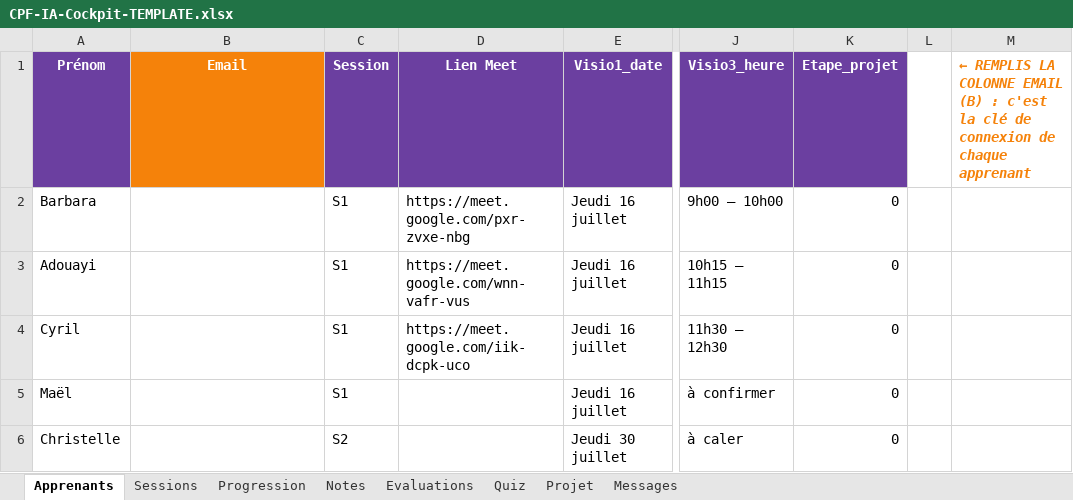
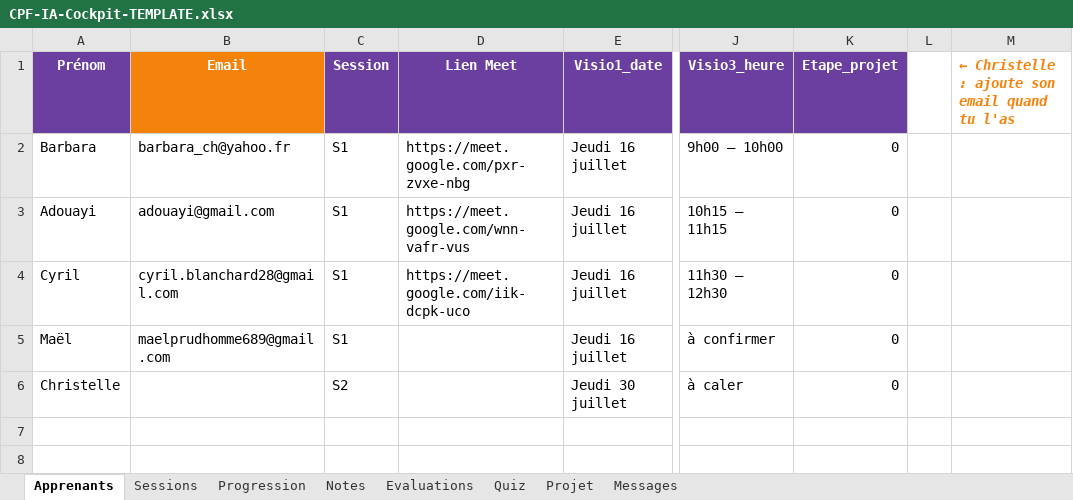
Before and after one commit to laurence-lrenov-ia-studio/mon-parcours-ia, an Excel workbook: CPF-IA-Cockpit-TEMPLATE.xlsx, sheet Apprenants, drawn as a sheet; only a part is shown, gaps mark what is left out; values as stored, in another font and other column widths than the file's, no borders; the diff names each change by its address in the sheet, - before the commit and + after, or states it on an @@ line.

```diff
--- a/CPF-IA-Cockpit-TEMPLATE.xlsx (sheet Apprenants)
+++ b/CPF-IA-Cockpit-TEMPLATE.xlsx (sheet Apprenants)
-M1: ← REMPLIS LA COLONNE EMAIL (B) : c'est la clé de connexion de chaque apprenant
+M1: ← Christelle : ajoute son email quand tu l'as
-B2 (Email): (empty)
+B2 (Email): barbara_ch@yahoo.fr
-B3 (Email): (empty)
+B3 (Email): adouayi@gmail.com
-B4 (Email): (empty)
+B4 (Email): cyril.blanchard28@gmail.com
-B5 (Email): (empty)
+B5 (Email): maelprudhomme689@gmail.com
```
Also changed, not shown: 3 other files.
